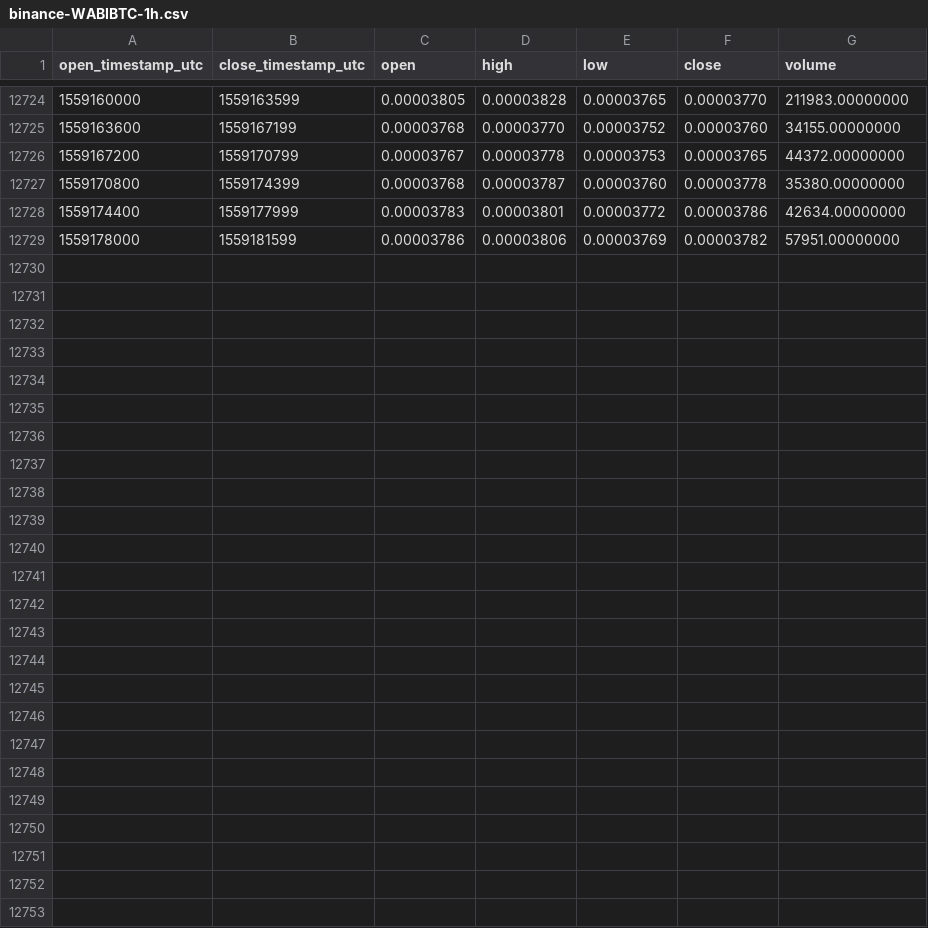
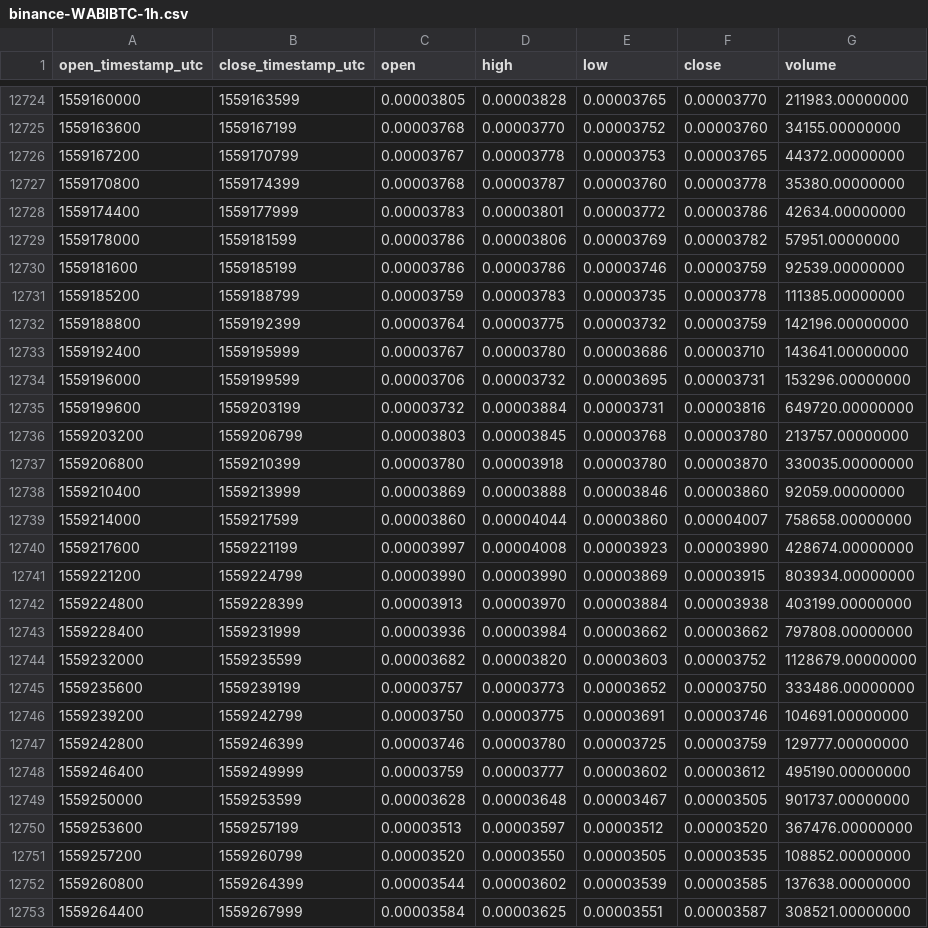
Before and after one commit to cryptobigbro/binance-WABIBTC, a CSV file: binance-WABIBTC-1h.csv, drawn as a sheet; only a part is shown, gaps mark what is left out; the diff names each change by its address in the sheet, - before the commit and + after, or states it on an @@ line.

Commit message:
Update OHLCV data.

```diff
--- a/binance-WABIBTC-1h.csv
+++ b/binance-WABIBTC-1h.csv
+row 12730: 1559181600 | 1559185199 | 0.00003786 | 0.00003786 | 0.00003746 | 0.00003759 | 92539.00000000
+row 12731: 1559185200 | 1559188799 | 0.00003759 | 0.00003783 | 0.00003735 | 0.00003778 | 111385.00000000
+row 12732: 1559188800 | 1559192399 | 0.00003764 | 0.00003775 | 0.00003732 | 0.00003759 | 142196.00000000
+row 12733: 1559192400 | 1559195999 | 0.00003767 | 0.00003780 | 0.00003686 | 0.00003710 | 143641.00000000
+row 12734: 1559196000 | 1559199599 | 0.00003706 | 0.00003732 | 0.00003695 | 0.00003731 | 153296.00000000
+row 12735: 1559199600 | 1559203199 | 0.00003732 | 0.00003884 | 0.00003731 | 0.00003816 | 649720.00000000
+row 12736: 1559203200 | 1559206799 | 0.00003803 | 0.00003845 | 0.00003768 | 0.00003780 | 213757.00000000
+row 12737: 1559206800 | 1559210399 | 0.00003780 | 0.00003918 | 0.00003780 | 0.00003870 | 330035.00000000
+row 12738: 1559210400 | 1559213999 | 0.00003869 | 0.00003888 | 0.00003846 | 0.00003860 | 92059.00000000
+row 12739: 1559214000 | 1559217599 | 0.00003860 | 0.00004044 | 0.00003860 | 0.00004007 | 758658.00000000
+row 12740: 1559217600 | 1559221199 | 0.00003997 | 0.00004008 | 0.00003923 | 0.00003990 | 428674.00000000
+row 12741: 1559221200 | 1559224799 | 0.00003990 | 0.00003990 | 0.00003869 | 0.00003915 | 803934.00000000
+row 12742: 1559224800 | 1559228399 | 0.00003913 | 0.00003970 | 0.00003884 | 0.00003938 | 403199.00000000
+row 12743: 1559228400 | 1559231999 | 0.00003936 | 0.00003984 | 0.00003662 | 0.00003662 | 797808.00000000
+row 12744: 1559232000 | 1559235599 | 0.00003682 | 0.00003820 | 0.00003603 | 0.00003752 | 1128679.00000000
+row 12745: 1559235600 | 1559239199 | 0.00003757 | 0.00003773 | 0.00003652 | 0.00003750 | 333486.00000000
+row 12746: 1559239200 | 1559242799 | 0.00003750 | 0.00003775 | 0.00003691 | 0.00003746 | 104691.00000000
+row 12747: 1559242800 | 1559246399 | 0.00003746 | 0.00003780 | 0.00003725 | 0.00003759 | 129777.00000000
+row 12748: 1559246400 | 1559249999 | 0.00003759 | 0.00003777 | 0.00003602 | 0.00003612 | 495190.00000000
+row 12749: 1559250000 | 1559253599 | 0.00003628 | 0.00003648 | 0.00003467 | 0.00003505 | 901737.00000000
+row 12750: 1559253600 | 1559257199 | 0.00003513 | 0.00003597 | 0.00003512 | 0.00003520 | 367476.00000000
+row 12751: 1559257200 | 1559260799 | 0.00003520 | 0.00003550 | 0.00003505 | 0.00003535 | 108852.00000000
+row 12752: 1559260800 | 1559264399 | 0.00003544 | 0.00003602 | 0.00003539 | 0.00003585 | 137638.00000000
+row 12753: 1559264400 | 1559267999 | 0.00003584 | 0.00003625 | 0.00003551 | 0.00003587 | 308521.00000000
```
Also changed, not shown: binance-WABIBTC-1d.csv.
